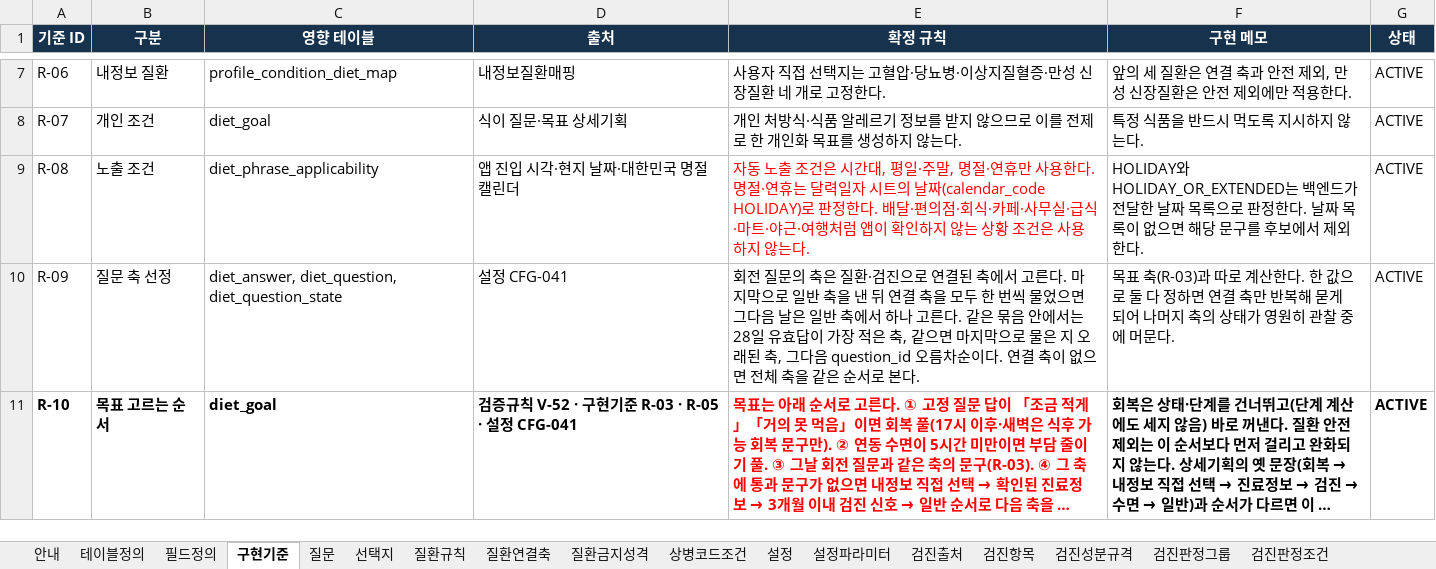
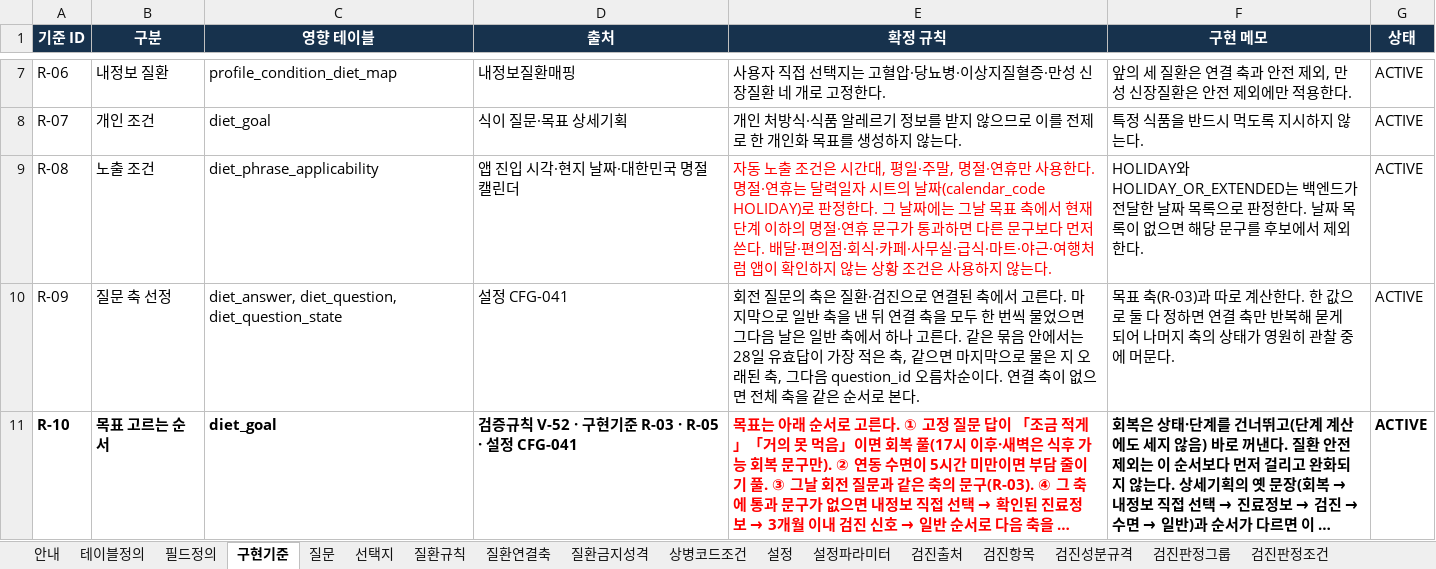
Before and after one commit to srleeinkorea/Project_maiReport, an Excel workbook: outputs/mai-report-policy/식이/maiReport_식이_개발전달_데이터계약_v1.0.0.xlsx, sheet 구현기준, drawn as a sheet; only a part is shown, gaps mark what is left out; long unchanged cells end in …; values as stored, in another font and other column widths than the file's, no borders; table styles not drawn; the diff names each change by its address in the sheet, - before the commit and + after, or states it on an @@ line.

Commit message:
엑셀 자동 동기화: maiReport_식이_개발전달_데이터계약_v1.0.0.xlsx, maiReport_식이_참조설정데이터_v1.0.0.xlsx

```diff
--- a/outputs/mai-report-policy/식이/maiReport_식이_개발전달_데이터계약_v1.0.0.xlsx (sheet 구현기준)
+++ b/outputs/mai-report-policy/식이/maiReport_식이_개발전달_데이터계약_v1.0.0.xlsx (sheet 구현기준)
-E9 (확정 규칙): …정한다. 배달·편…
+E9 (확정 규칙): …정한다. 그 날짜에는 그날 목표 축에서 현재 단계 이하의 명절·연휴 문구가 통과하면 다른 문구보다 먼저 쓴다. 배달·편…
```
Also changed, not shown: sheet 안내, outputs/mai-report-policy/식이/maiReport_식이_참조설정데이터_v1.0.0.xlsx.
